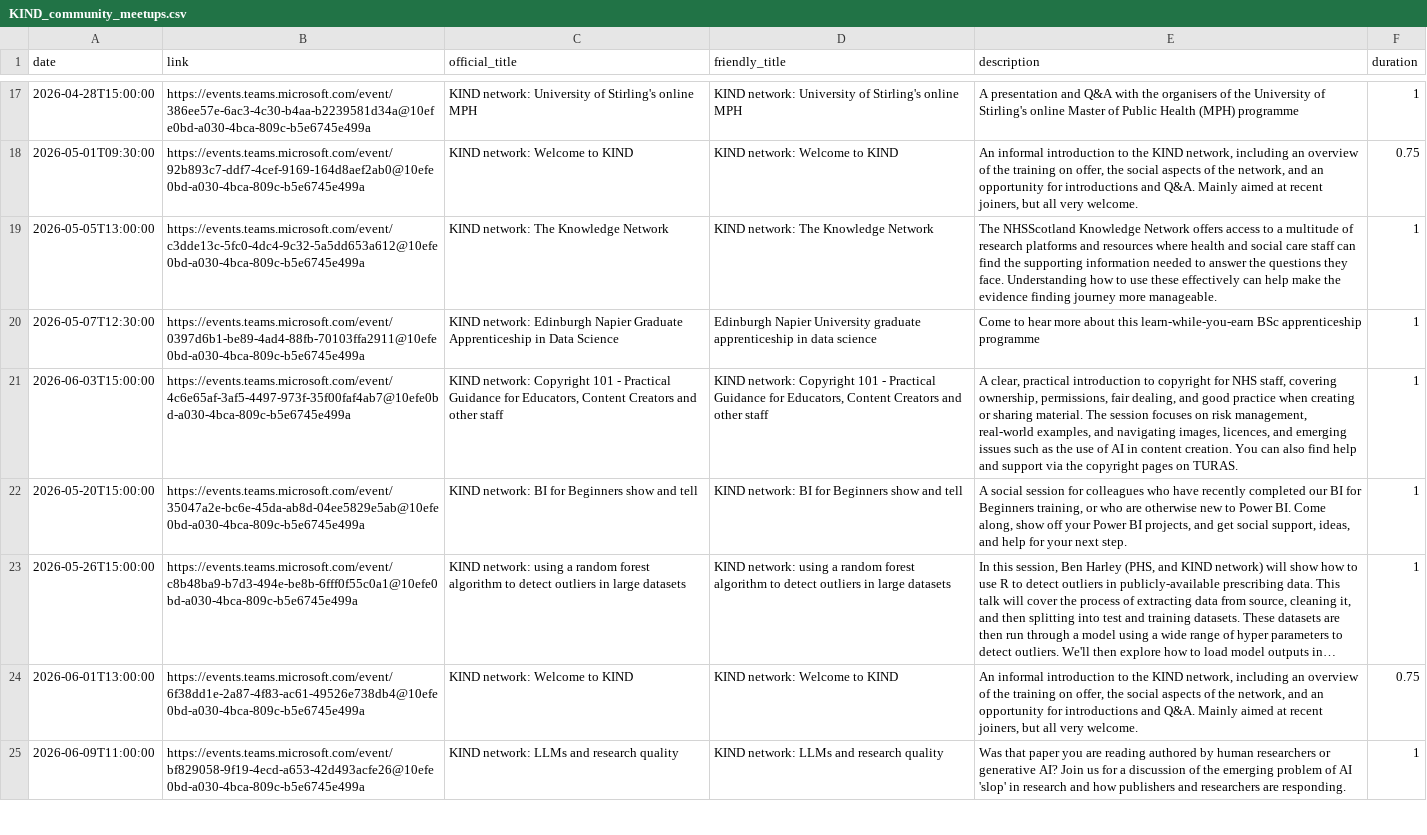
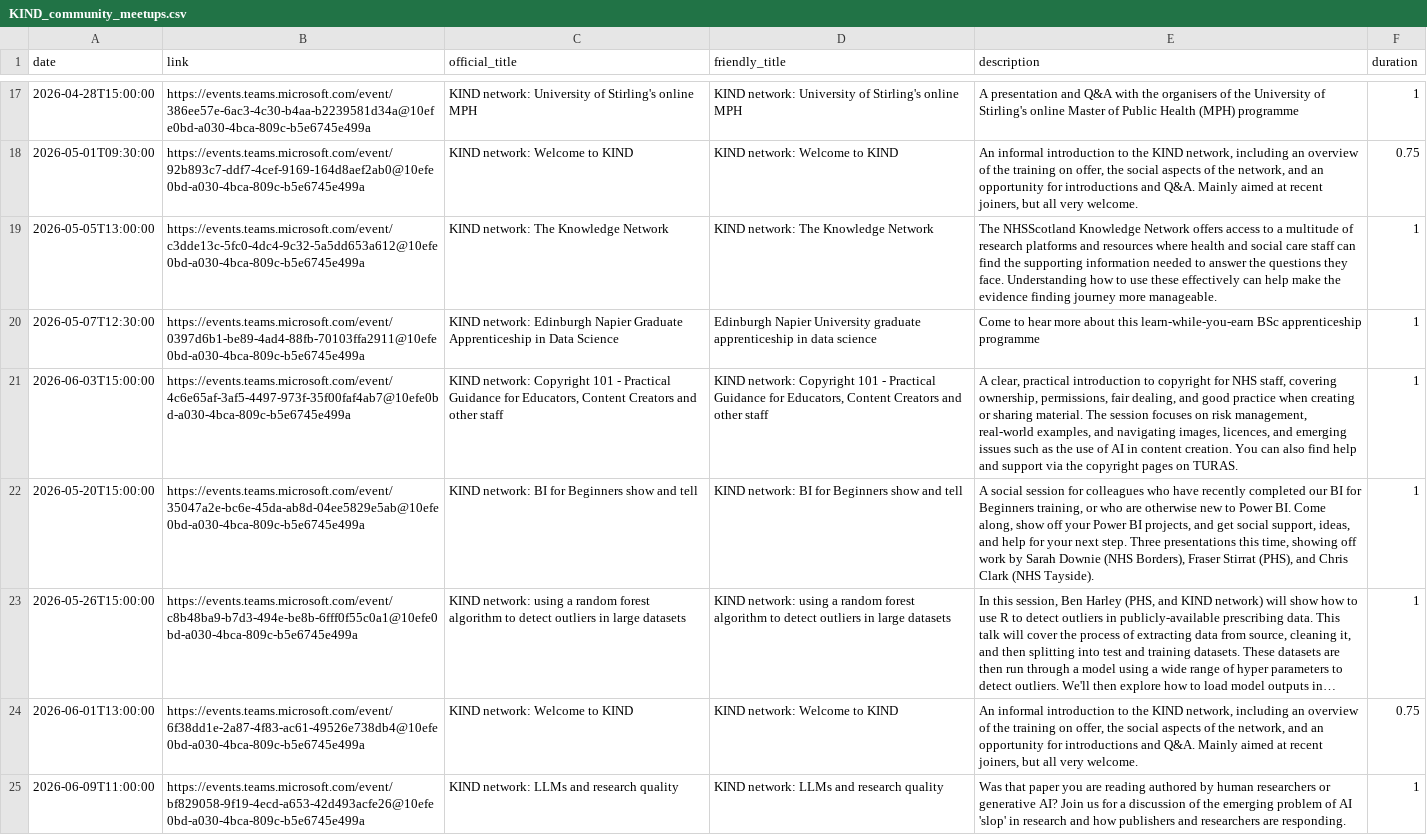
Before and after one commit to NES-DEW/KIND-community-standards, a CSV file: data/KIND_community_meetups.csv, drawn as a sheet; only a part is shown, gaps mark what is left out; long unchanged cells end in …; the diff names each change by its address in the sheet, - before the commit and + after, or states it on an @@ line.

```diff
--- a/data/KIND_community_meetups.csv
+++ b/data/KIND_community_meetups.csv
-E22 (description): …next step.
+E22 (description): …next step. Three presentations this time, showing off work by Sarah Downie (NHS Borders), Fraser Stirrat (PHS), and Chris Clark (NHS Tayside).
```
Also changed, not shown: data/support_resources.csv.
